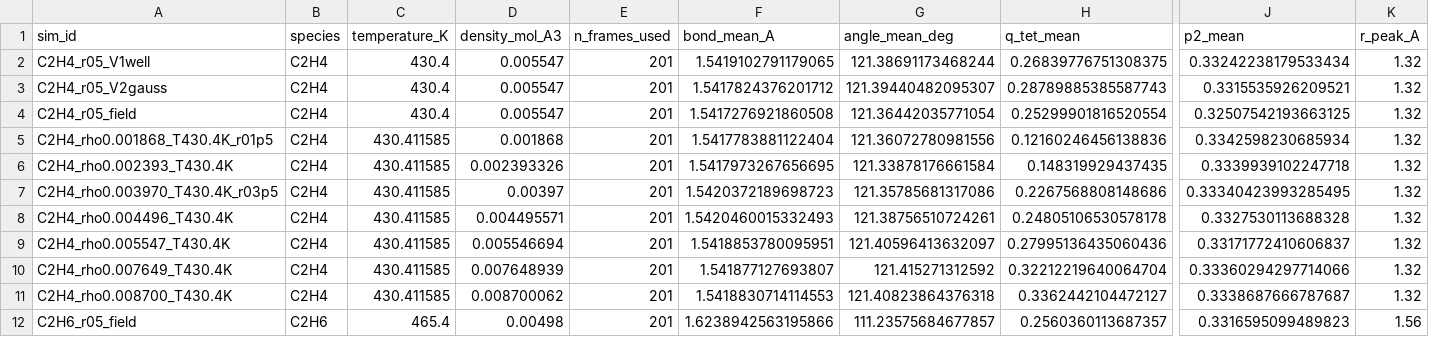
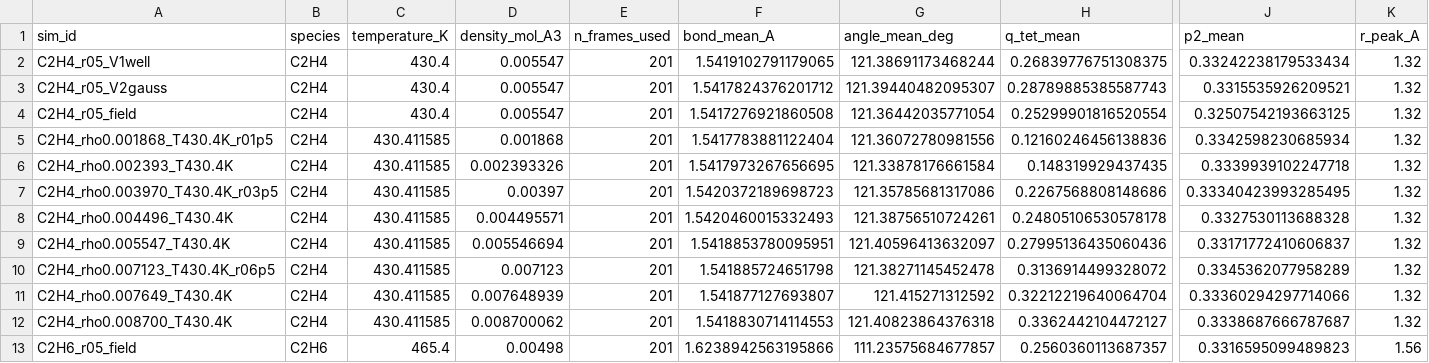
Before and after one commit to Yong-Q/new, a CSV file: results/maceles_density_scan_exact/scan_summary.csv, drawn as a sheet; only a part is shown, gaps mark what is left out; rows hold the shown columns only; the diff names each change by its address in the sheet, - before the commit and + after, or states it on an @@ line.

```diff
--- a/results/maceles_density_scan_exact/scan_summary.csv
+++ b/results/maceles_density_scan_exact/scan_summary.csv
+row 10: C2H4_rho0.007123_T430.4K_r06p5 | C2H4 | 430.411585 | 0.007123 | 201 | 1.541885724651798 | 121.38271145452478 | 0.3136914499328072 | 0.3345362077958289 | 1.32
```
Also changed, not shown: 1 other file.
